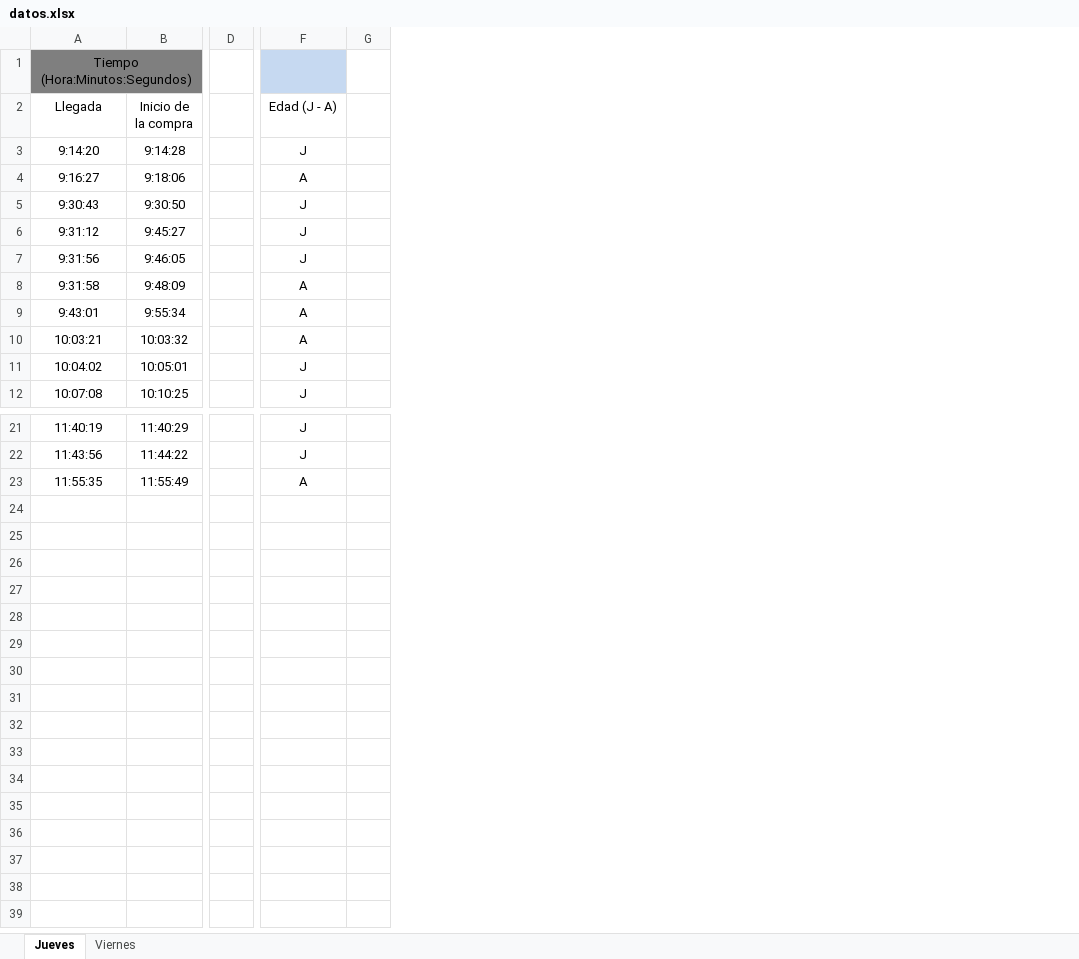
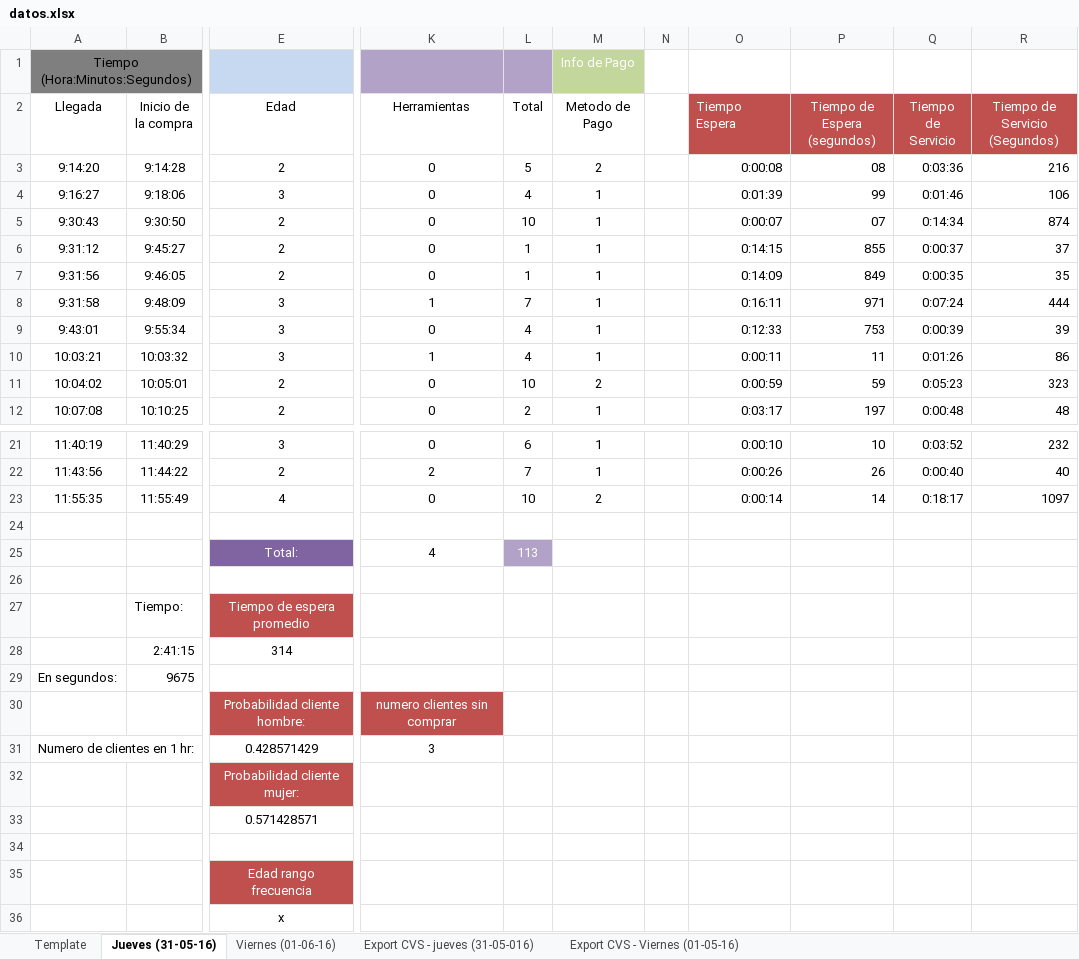
Before and after one commit to Maxfaider/simulation-sector-hardwareStore, an Excel workbook: anexos/datos.xlsx, sheet Jueves (31-05-16), drawn as a sheet; only a part is shown, gaps mark what is left out; values as stored, in another font and other column widths than the file's, no borders; removed rows and columns are numbered as before the commit, all else as after; rows hold the shown columns only; the diff names each change by its address in the sheet, - before the commit and + after, or states it on an @@ line.

Commit message:
Extracción y calculo de datos estadisticos
-Tiempo promedio de espera
-Tiempo promedio en  servicio
-Probabilidad de variables
-Definicion de datos para simulaciones

```diff
--- a/anexos/datos.xlsx (sheet Jueves (31-05-16))
+++ b/anexos/datos.xlsx (sheet Jueves (31-05-16))
-sheet tab: Jueves
+sheet tab: Jueves (31-05-16)
-sheet tab: Viernes
+sheet tab: Viernes (01-06-16)
+sheet tab: Template
+sheet tab: Export CVS - jueves (31-05-016)
+sheet tab: Export CVS - Viernes (01-05-16)
-column D, empty
-column F (Edad (J - A)), rows 3-12: J | A | J | J | J | A | A | A | J | J; rows 21-23: J | J | A
-column G, empty
+column E (Edad), rows 3-12: 2 | 3 | 2 | 2 | 2 | 3 | 3 | 3 | 2 | 2; rows 21-23: 3 | 2 | 4
+column K (Herramientas), rows 3-12: 0 | 0 | 0 | 0 | 0 | 1 | 0 | 1 | 0 | 0; rows 21-23: 0 | 2 | 0
+column L (Total), rows 3-12: 5 | 4 | 10 | 1 | 1 | 7 | 4 | 4 | 10 | 2; rows 21-23: 6 | 7 | 10
+column M (Metodo de Pago), row 1: Info de Pago; rows 3-12: 2 | 1 | 1 | 1 | 1 | 1 | 1 | 1 | 2 | 1; rows 21-23: 1 | 1 | 2
+column N, empty
+column O (Tiempo Espera), rows 3-12: 0:00:08 | 0:01:39 | 0:00:07 | 0:14:15 | 0:14:09 | 0:16:11 | 0:12:33 | 0:00:11 | 0:00:59 | 0:03:17; rows 21-23: 0:00:10 | 0:00:26 | 0:00:14
+column P (Tiempo de Espera (segundos)), rows 3-12: 08 | 99 | 07 | 855 | 849 | 971 | 753 | 11 | 59 | 197; rows 21-23: 10 | 26 | 14
+column Q (Tiempo de Servicio), rows 3-12: 0:03:36 | 0:01:46 | 0:14:34 | 0:00:37 | 0:00:35 | 0:07:24 | 0:00:39 | 0:01:26 | 0:05:23 | 0:00:48; rows 21-23: 0:03:52 | 0:00:40 | 0:18:17
+column R (Tiempo de Servicio (Segundos)), rows 3-12: 216 | 106 | 874 | 37 | 35 | 444 | 39 | 86 | 323 | 48; rows 21-23: 232 | 40 | 1097
+row 24: (empty)
+row 25:  |  | Total: | 4 | 113
+row 26: (empty)
+row 27:  | Tiempo: | Tiempo de espera promedio
+row 28:  | 2:41:15 | 314
+row 29: En segundos: | 9675
+row 30:  |  | Probabilidad cliente hombre: | numero clientes sin comprar
+row 31: Numero de clientes en 1 hr: |  | 0.428571429 | 3
+row 32:  |  | Probabilidad cliente mujer:
+row 33:  |  | 0.571428571
+row 34: (empty)
+row 35:  |  | Edad rango frecuencia
+row 36:  |  | x
```
Also changed, not shown: sheet Viernes (01-06-16), 6 other files.
